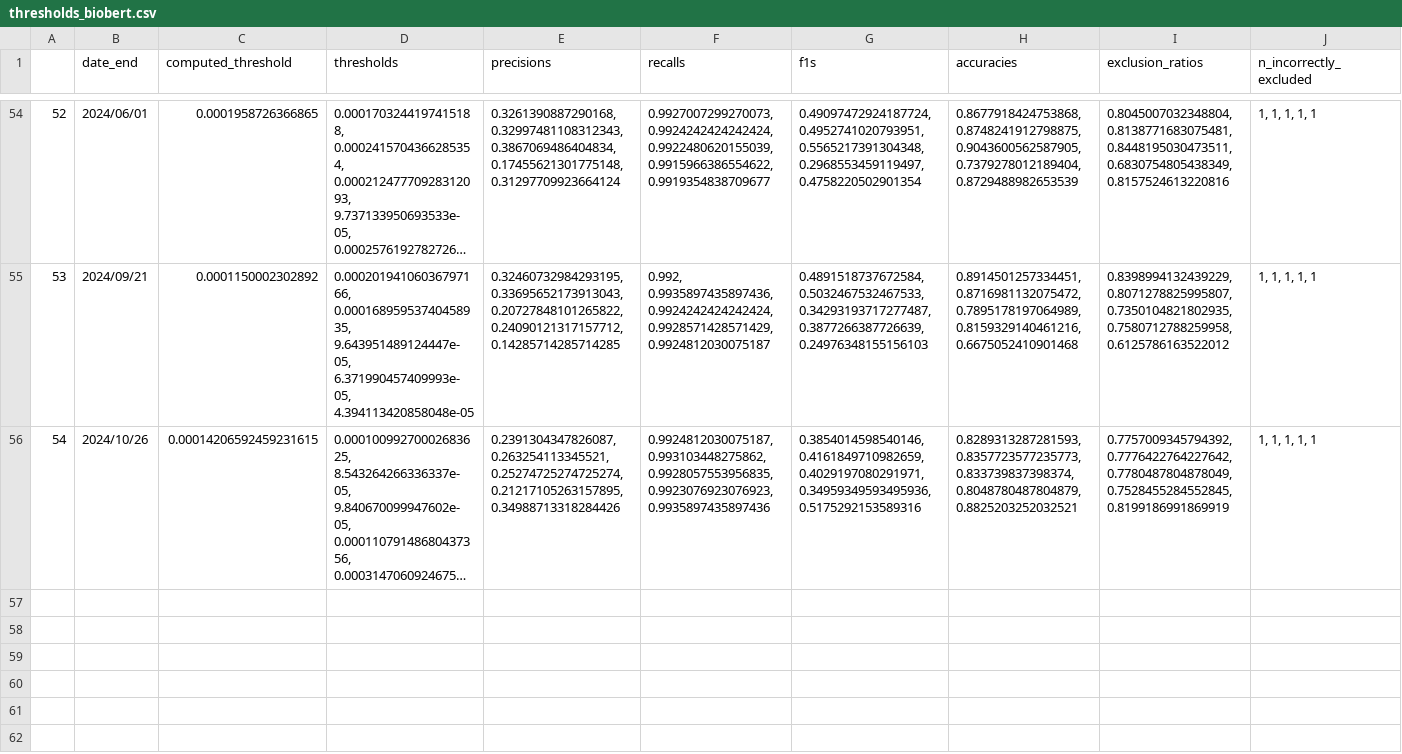
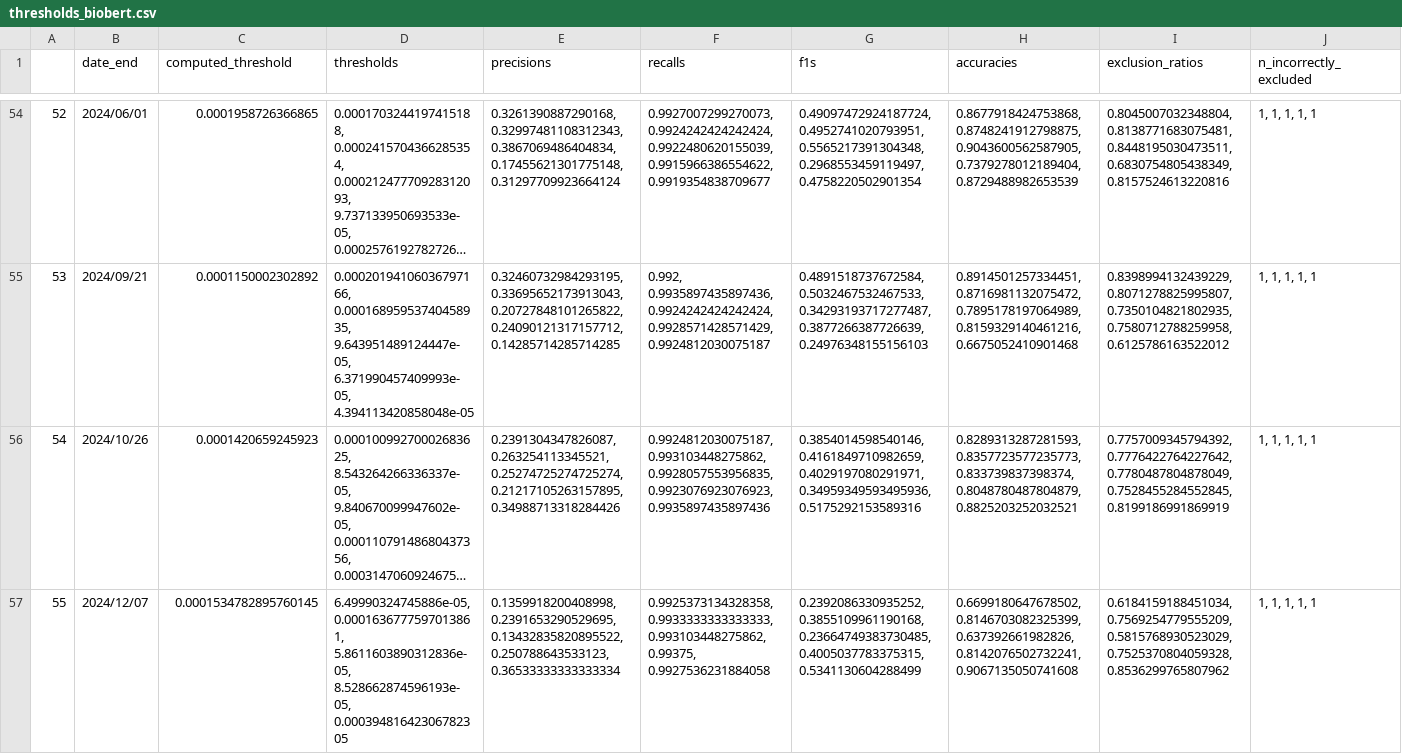
Before and after one commit to urppchusj/impactpharmacie, a CSV file: data/second_gen/thresholds_biobert.csv, drawn as a sheet; only a part is shown, gaps mark what is left out; long unchanged cells end in …; the diff names each change by its address in the sheet, - before the commit and + after, or states it on an @@ line.

```diff
--- a/data/second_gen/thresholds_biobert.csv
+++ b/data/second_gen/thresholds_biobert.csv
-C56 (computed_threshold): 0.00014206592459231615
+C56 (computed_threshold): 0.0001420659245923
+row 57: 55 | 2024/12/07 | 0.0001534782895760145 | 6.49990324745886e-05, 0.0001636777597013861, 5.8611603890312836e-05, 8.528662874596193e-05, 0.00039481642306782305 | 0.1359918200408998, 0.2391653290529695, 0.13432835820895522, 0.250788643533123, 0.36533333333333334 | 0.9925373134328358, 0.9933333333333333, 0.993103448275862, 0.99375, 0.9927536231884058 | 0.2392086330935252, 0.3855109961190168, 0.23664749383730485, 0.4005037783375315, 0.5341130604288499 | 0.6699180647678502, 0.8146703082325399, 0.637392661982826, 0.8142076502732241, 0.9067135050741608 | 0.6184159188451034, 0.7569254779555209, 0.5815768930523029, 0.7525370804059328, 0.8536299765807962 | 1, 1, 1, 1, 1
```
Also changed, not shown: data/second_gen/extraction_log.csv, 1 other file.
